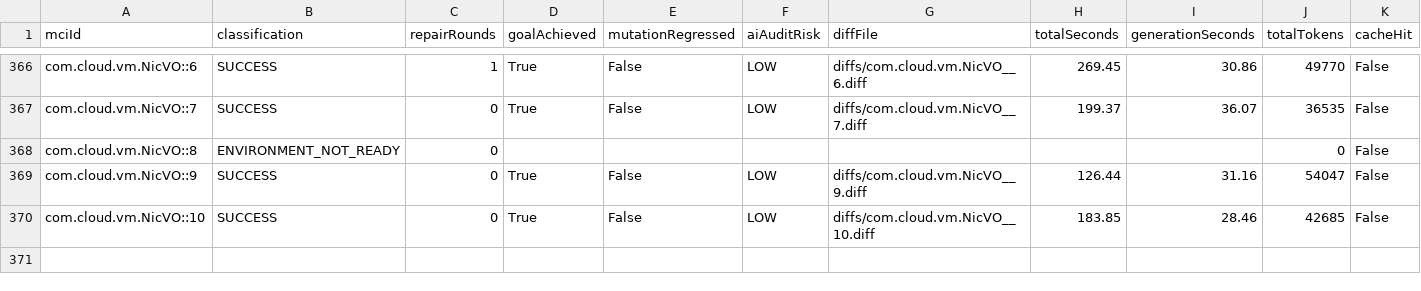
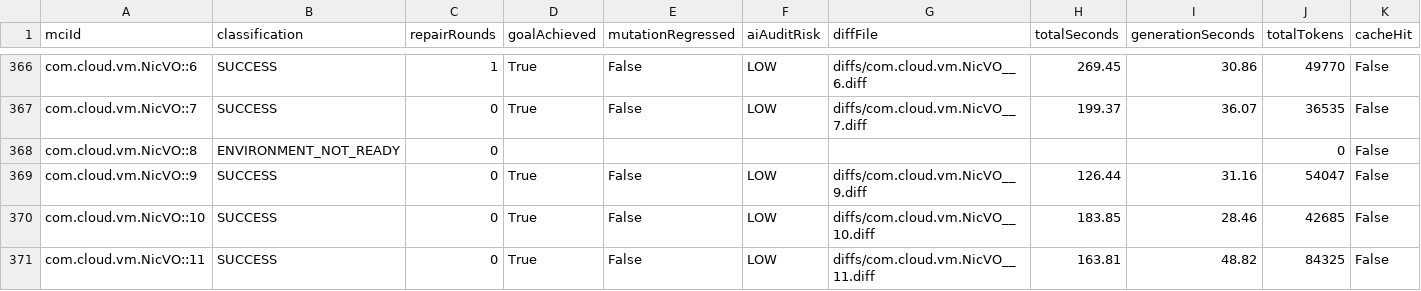
Before and after one commit to gzhao9/CloneDeMocker-v2, a CSV file: data/cloudstack/refactoring/CloneDeMocker+Terra-5.6/refactoring-results.csv, drawn as a sheet; only a part is shown, gaps mark what is left out; the diff names each change by its address in the sheet, - before the commit and + after, or states it on an @@ line.

```diff
--- a/data/cloudstack/refactoring/CloneDeMocker+Terra-5.6/refactoring-results.csv
+++ b/data/cloudstack/refactoring/CloneDeMocker+Terra-5.6/refactoring-results.csv
+row 371: com.cloud.vm.NicVO::11 | SUCCESS | 0 | True | False | LOW | diffs/com.cloud.vm.NicVO__11.diff | 163.81 | 48.82 | 84325 | False
```
Also changed, not shown: 1 other file.
